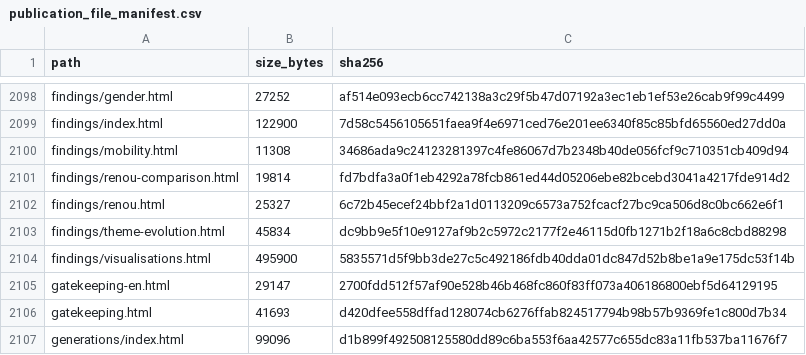
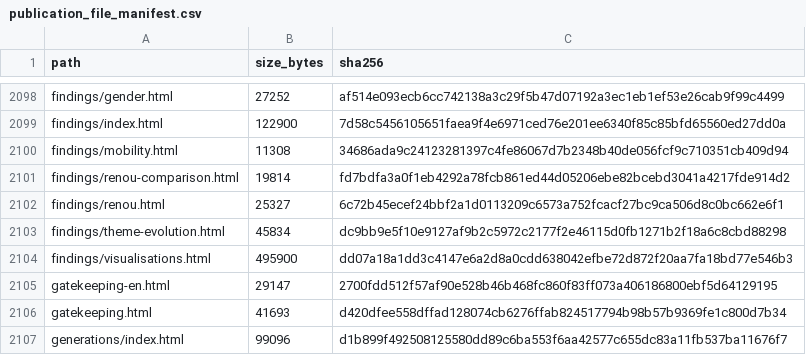
Before and after one commit to gasyoun/IndologyScholars, a CSV file: analytics_output/publication_file_manifest.csv, drawn as a sheet; only a part is shown, gaps mark what is left out.

```diff
--- a/analytics_output/publication_file_manifest.csv
+++ b/analytics_output/publication_file_manifest.csv
@@ -2103,3 +2103,3 @@ findings/renou.html,25327,6c72b45ecef24bbf2a1d0113209c6573a752fcacf27bc9ca506d8c
 findings/theme-evolution.html,45834,dc9bb9e5f10e9127af9b2c5972c2177f2e46115d0fb1271b2f18a6c8cbd88298
-findings/visualisations.html,495900,5835571d5f9bb3de27c5c492186fdb40dda01dc847d52b8be1a9e175dc53f14b
+findings/visualisations.html,495900,dd07a18a1dd3c4147e6a2d8a0cdd638042efbe72d872f20aa7fa18bd77e546b3
 gatekeeping-en.html,29147,2700fdd512f57af90e528b46b468fc860f83ff073a406186800ebf5d64129195
```
Also changed, not shown: 3 other files.
